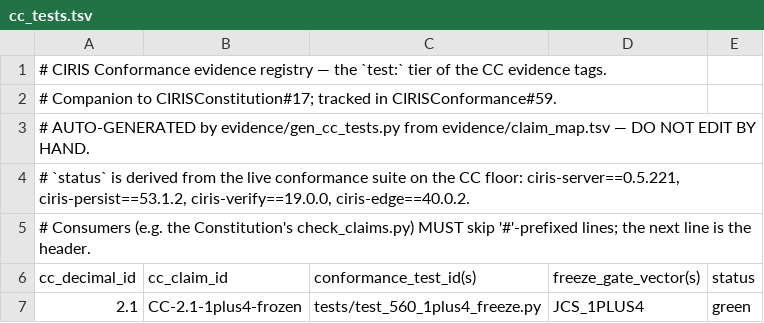
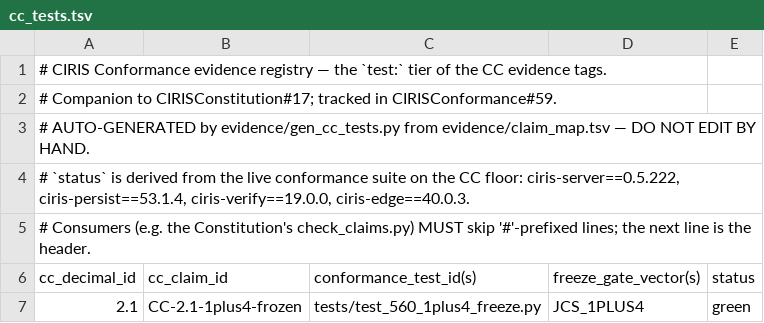
Before and after one commit to CIRISAI/CIRISConformance, a TSV file: evidence/cc_tests.tsv, drawn as a sheet; only a part is shown.

```diff
--- a/evidence/cc_tests.tsv
+++ b/evidence/cc_tests.tsv
@@ -3,3 +3,3 @@
 # AUTO-GENERATED by evidence/gen_cc_tests.py from evidence/claim_map.tsv — DO NOT EDIT BY HAND.
-# `status` is derived from the live conformance suite on the CC floor: ciris-server==0.5.221, ciris-persist==53.1.2, ciris-verify==19.0.0, ciris-edge==40.0.2.
+# `status` is derived from the live conformance suite on the CC floor: ciris-server==0.5.222, ciris-persist==53.1.4, ciris-verify==19.0.0, ciris-edge==40.0.3.
 # Consumers (e.g. the Constitution's check_claims.py) MUST skip '#'-prefixed lines; the next line is the header.
```
Also changed, not shown: 3 other files.
